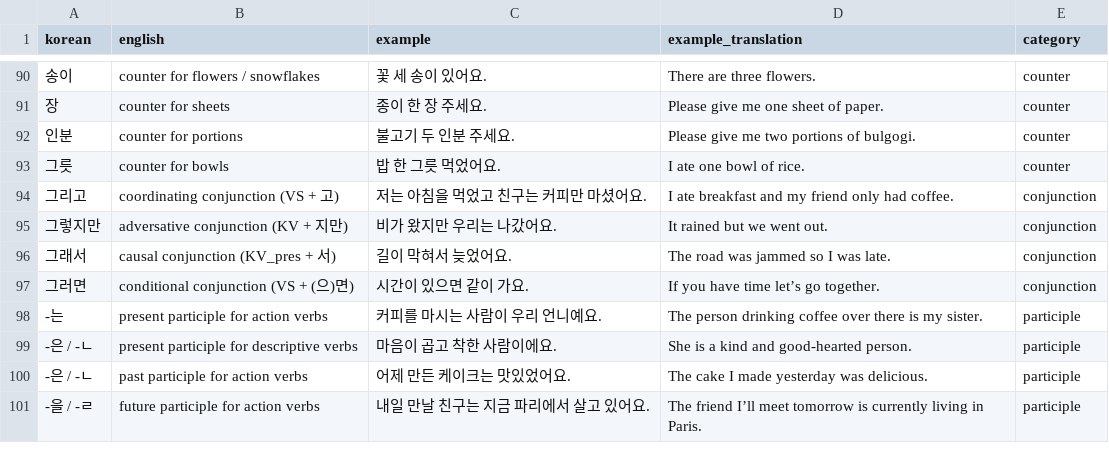
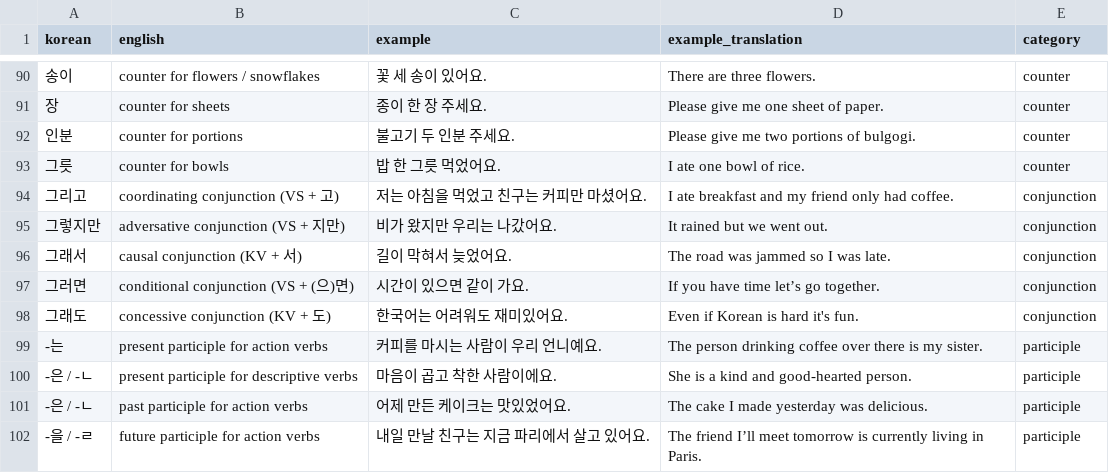
Before and after one commit to GiulioCusenza/korean-flashcards, a CSV file: flashcards.csv, drawn as a sheet; only a part is shown, gaps mark what is left out.

Commit message:
correct conjunctions

```diff
--- a/flashcards.csv
+++ b/flashcards.csv
@@ -94,5 +94,6 @@ korean,english,example,example_translation,category
 그리고,coordinating conjunction (VS + 고),저는 아침을 먹었고 친구는 커피만 마셨어요.,I ate breakfast and my friend only had coffee.,conjunction
-그렇지만,adversative conjunction (KV + 지만),비가 왔지만 우리는 나갔어요.,It rained but we went out.,conjunction
-그래서,causal conjunction (KV_pres + 서),길이 막혀서 늦었어요.,The road was jammed so I was late.,conjunction
+그렇지만,adversative conjunction (VS + 지만),비가 왔지만 우리는 나갔어요.,It rained but we went out.,conjunction
+그래서,causal conjunction (KV + 서),길이 막혀서 늦었어요.,The road was jammed so I was late.,conjunction
 그러면,conditional conjunction (VS + (으)면),시간이 있으면 같이 가요.,If you have time let’s go together.,conjunction
+그래도,concessive conjunction (KV + 도),한국어는 어려워도 재미있어요.,Even if Korean is hard it's fun.,conjunction
 -는,present participle for action verbs,커피를 마시는 사람이 우리 언니예요.,The person drinking coffee over there is my sister.,participle
```
